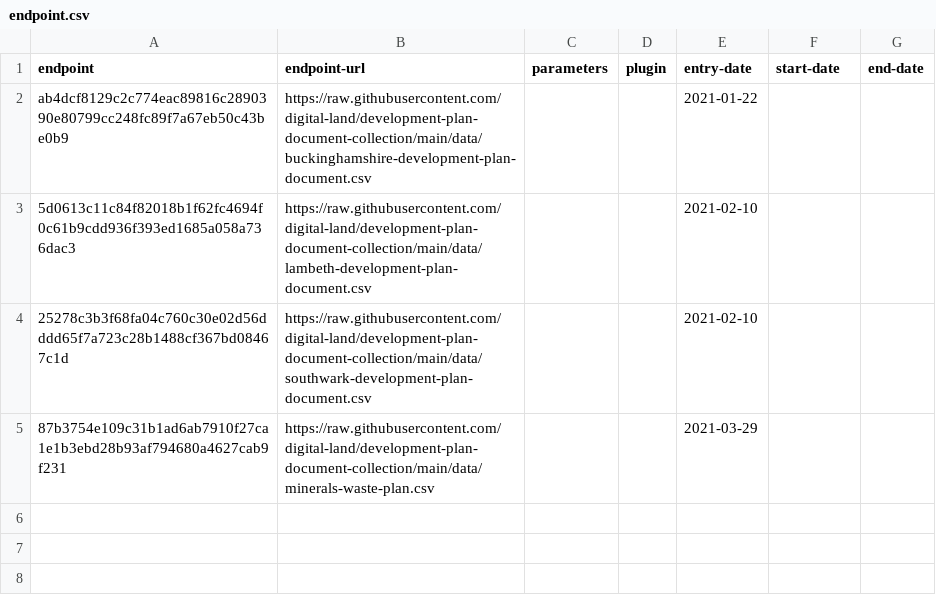
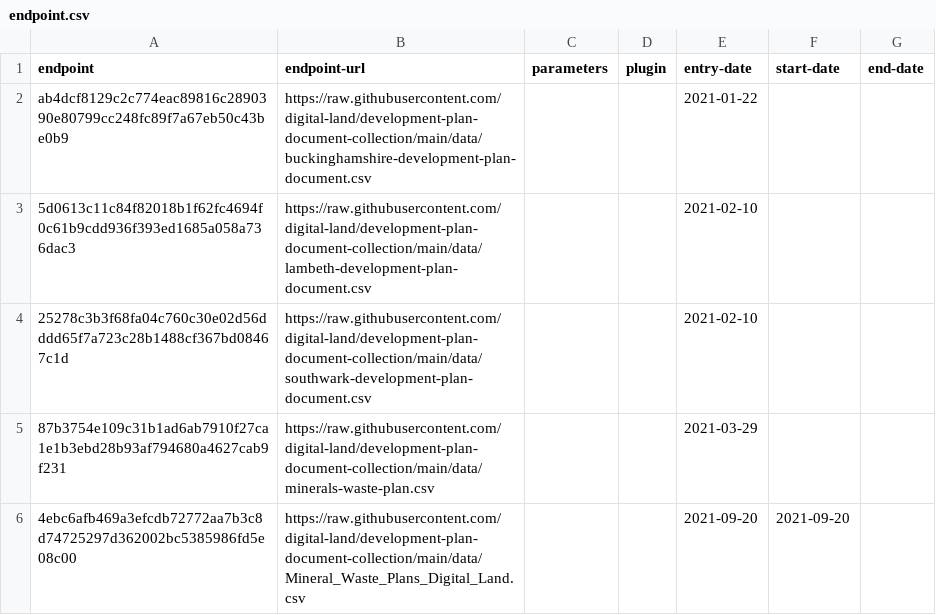
Before and after one commit to digital-land/development-plan-document-collection, a CSV file: collection/endpoint.csv, drawn as a sheet; the diff names each change by its address in the sheet, - before the commit and + after, or states it on an @@ line.

Commit message:
adds new mineral and waste plans

```diff
--- a/collection/endpoint.csv
+++ b/collection/endpoint.csv
+row 6: 4ebc6afb469a3efcdb72772aa7b3c8d74725297d362002bc5385986fd5e08c00 | https://raw.githubusercontent.com/digital-land/development-plan-document-collection/main/data/Mineral_Waste_Plans_Digital_Land.csv |  |  | 2021-09-20 | 2021-09-20
```
Also changed, not shown: collection/source.csv.
